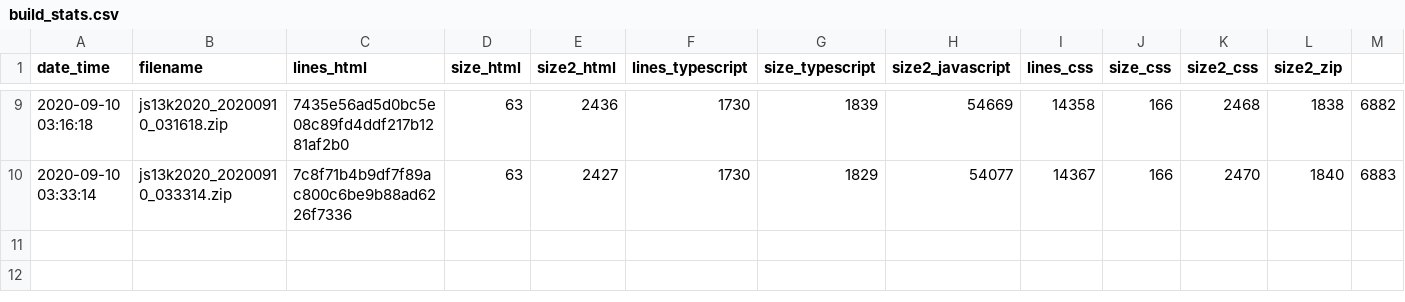
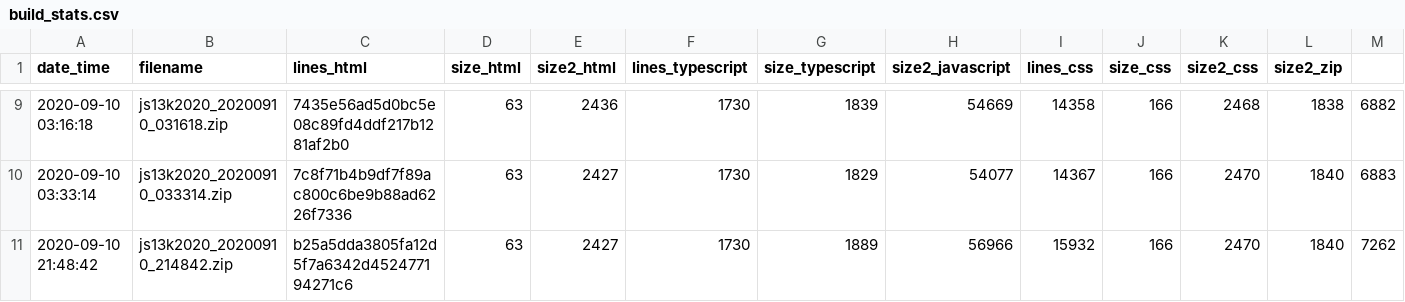
Before and after one commit to gheja/js13k2020, a CSV file: build_stats.csv, drawn as a sheet; only a part is shown, gaps mark what is left out; the diff names each change by its address in the sheet, - before the commit and + after, or states it on an @@ line.

Commit message:
build stats

```diff
--- a/build_stats.csv
+++ b/build_stats.csv
+row 11: 2020-09-10 21:48:42 | js13k2020_20200910_214842.zip | b25a5dda3805fa12d5f7a6342d452477194271c6 | 63 | 2427 | 1730 | 1889 | 56966 | 15932 | 166 | 2470 | 1840 | 7262
```
